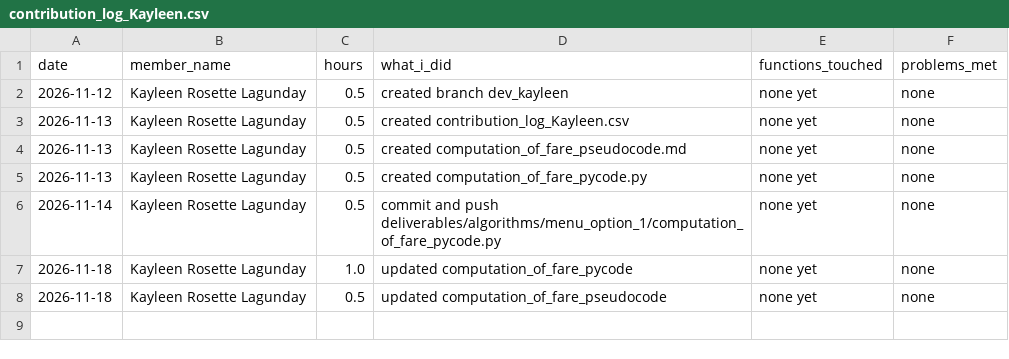
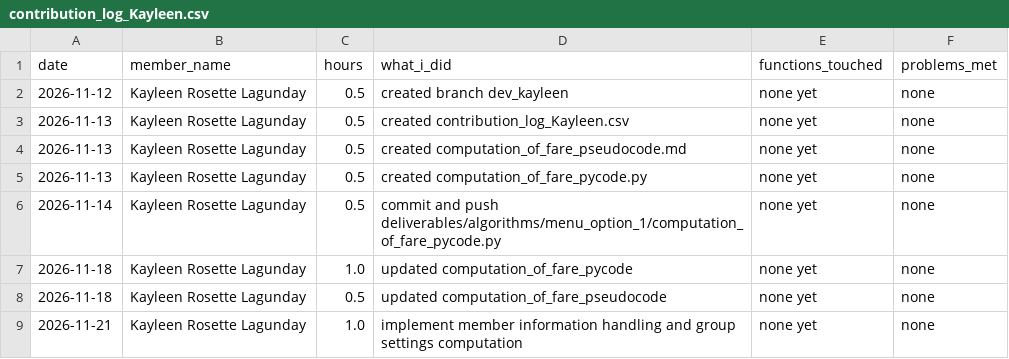
Before and after one commit to reidan-dev-upou/para_po, a CSV file: contribution_logs/contribution_log_Kayleen.csv, drawn as a sheet.

Commit message:
Implement member information handling and group settings computation

```diff
--- a/contribution_logs/contribution_log_Kayleen.csv
+++ b/contribution_logs/contribution_log_Kayleen.csv
@@ -8 +8,2 @@ date,member_name,hours,what_i_did,functions_touched,problems_met
 2026-11-18,Kayleen Rosette Lagunday,0.5,updated computation_of_fare_pseudocode,none yet,none
+2026-11-21,Kayleen Rosette Lagunday,1.0,implement member information handling and group settings computation,none yet,none
```
Also changed, not shown: 1 other file.
